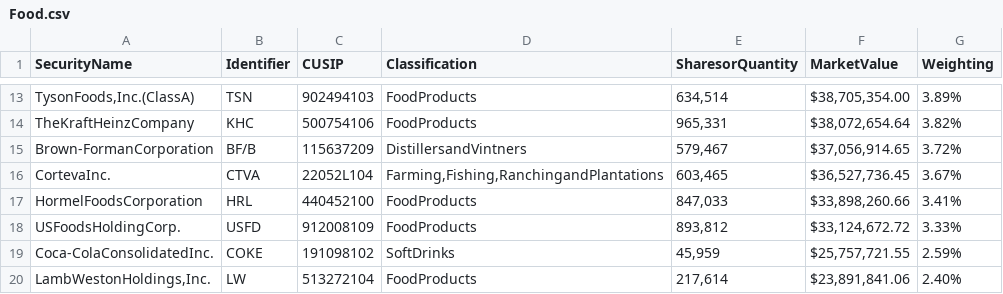
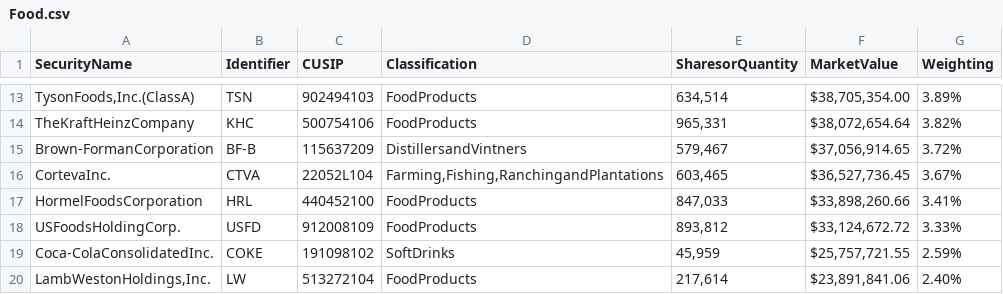
Before and after one commit to jum223/FrontToBack, a CSV file: Data/Food.csv, drawn as a sheet; only a part is shown, gaps mark what is left out; the diff names each change by its address in the sheet, - before the commit and + after, or states it on an @@ line.

```diff
--- a/Data/Food.csv
+++ b/Data/Food.csv
-B15 (Identifier): BF/B
+B15 (Identifier): BF-B
```
Also changed, not shown: 1 other file.
